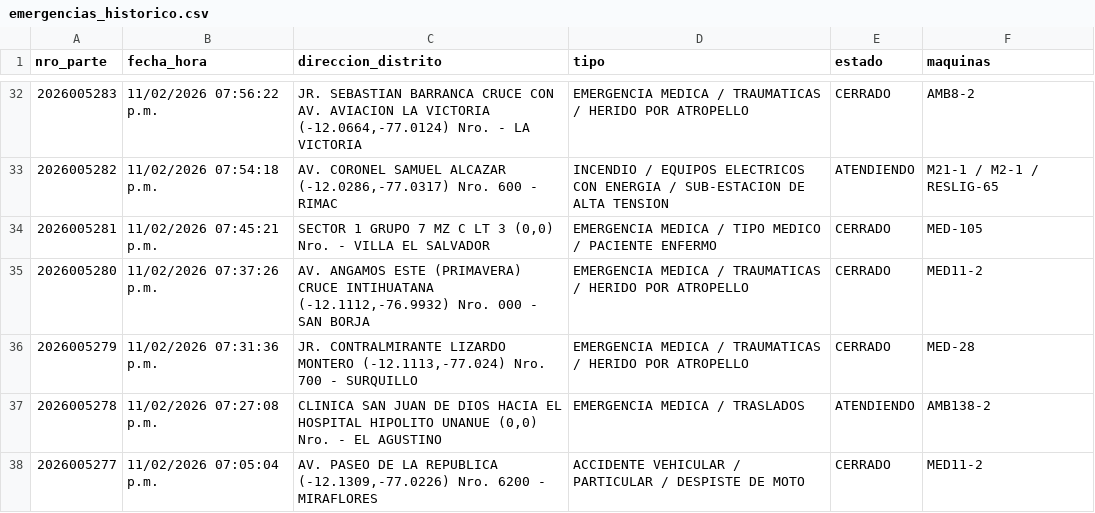
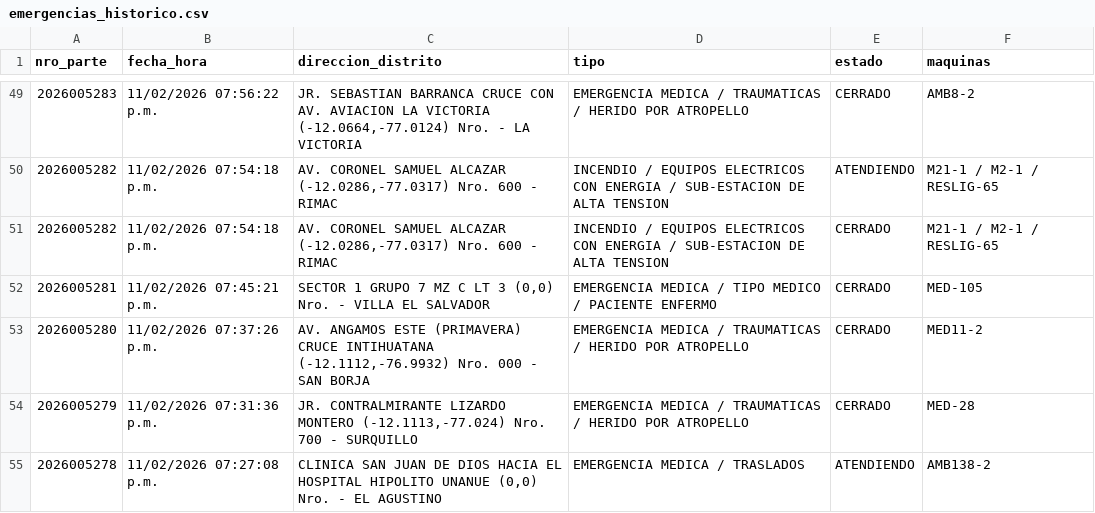
Before and after one commit to KenjiroMuriell/datamart_cgbvp, a CSV file: salida/emergencias_historico.csv, drawn as a sheet; only a part is shown, gaps mark what is left out; the shorter side is filled out with more unchanged rows; the diff covers the shown part only; the diff names each change by its address in the sheet, - before the commit and + after, or states it on an @@ line.

```diff
--- a/salida/emergencias_historico.csv
+++ b/salida/emergencias_historico.csv
+row 51: 2026005282 | 11/02/2026 07:54:18 p.m. | AV. CORONEL SAMUEL ALCAZAR (-12.0286,-77.0317) Nro. 600 - RIMAC | INCENDIO / EQUIPOS ELECTRICOS CON ENERGIA / SUB-ESTACION DE ALTA TENSION | CERRADO | M21-1 / M2-1 / RESLIG-65
```
Also changed, not shown: 19 added rows and 1 removed row elsewhere in this file.
